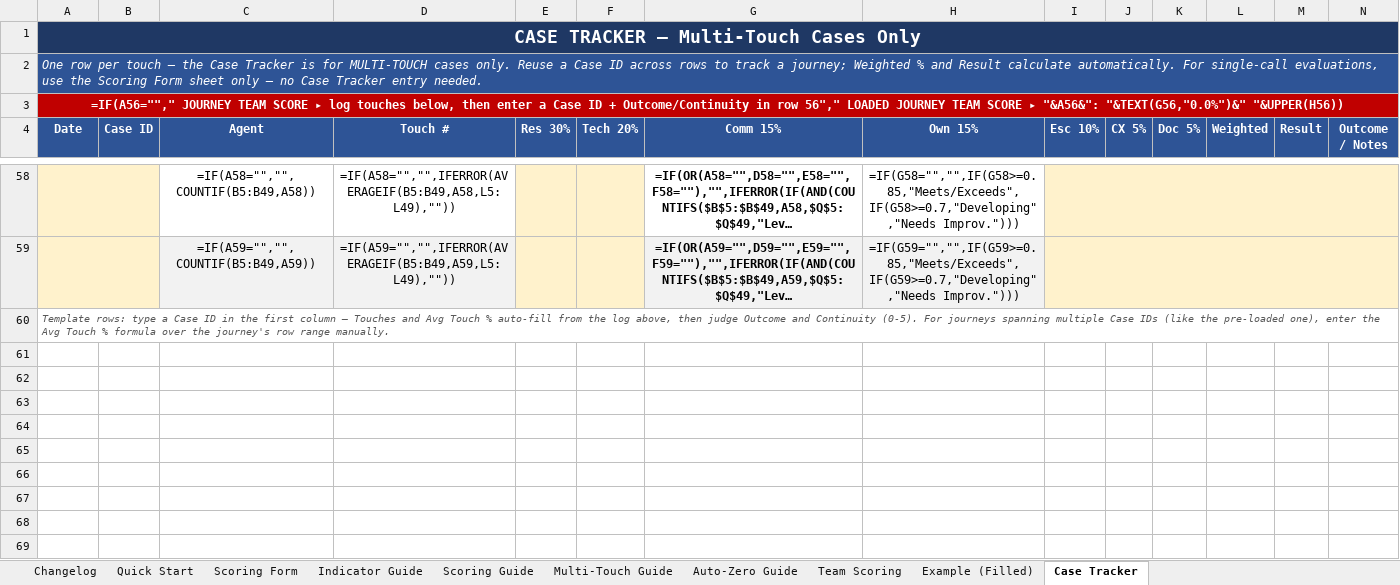
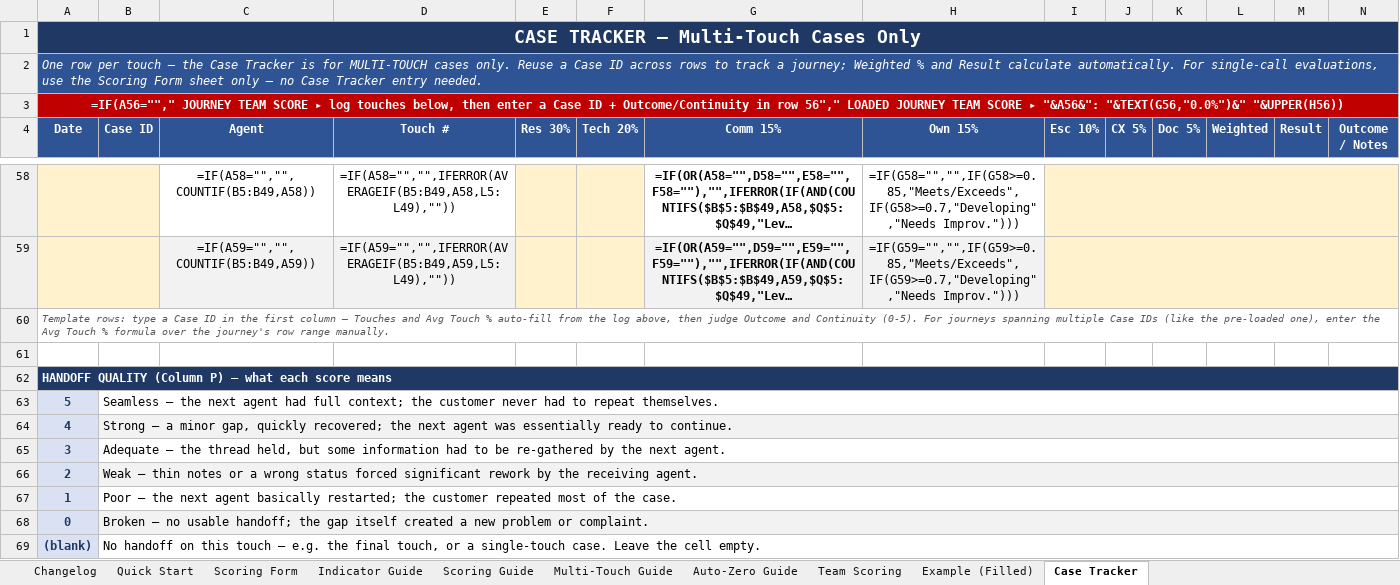
Before and after one commit to edmarpadayhag-vscode/Linksys-QA-Rubric-Form, an Excel workbook: QA Scoring Form Template.xlsx, sheet Case Tracker, drawn as a sheet; only a part is shown, gaps mark what is left out; long unchanged cells end in …; values as stored, in another font and other column widths than the file's, no borders; formulas without a stored value are shown as written; conditional formats not drawn; rows hold the shown columns only; the diff names each change by its address in the sheet, - before the commit and + after, or states it on an @@ line.

```diff
--- a/QA Scoring Form Template.xlsx (sheet Case Tracker)
+++ b/QA Scoring Form Template.xlsx (sheet Case Tracker)
+row 61: (empty)
+row 62: HANDOFF QUALITY (Column P) — what each score means
+row 63: 5 | Seamless — the next agent had full context; the customer never had to repeat themselves.
+row 64: 4 | Strong — a minor gap, quickly recovered; the next agent was essentially ready to continue.
+row 65: 3 | Adequate — the thread held, but some information had to be re-gathered by the next agent.
+row 66: 2 | Weak — thin notes or a wrong status forced significant rework by the receiving agent.
+row 67: 1 | Poor — the next agent basically restarted; the customer repeated most of the case.
+row 68: 0 | Broken — no usable handoff; the gap itself created a new problem or complaint.
+row 69: (blank) | No handoff on this touch — e.g. the final touch, or a single-touch case. Leave the cell empty.
```
